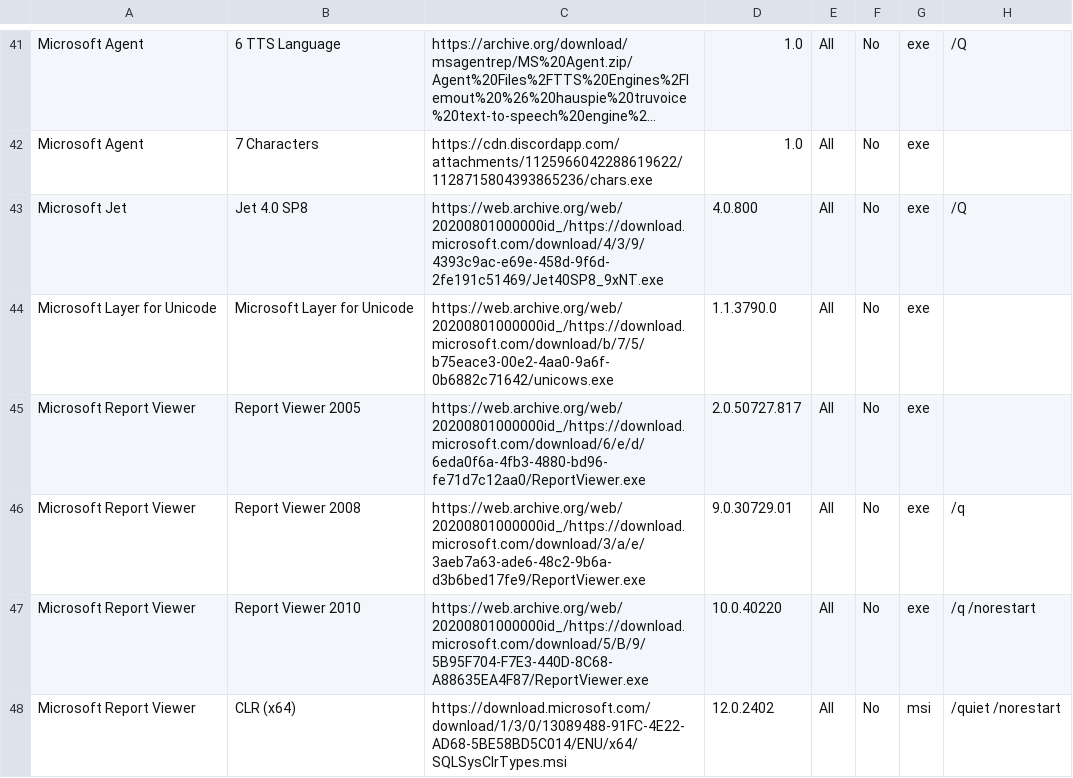
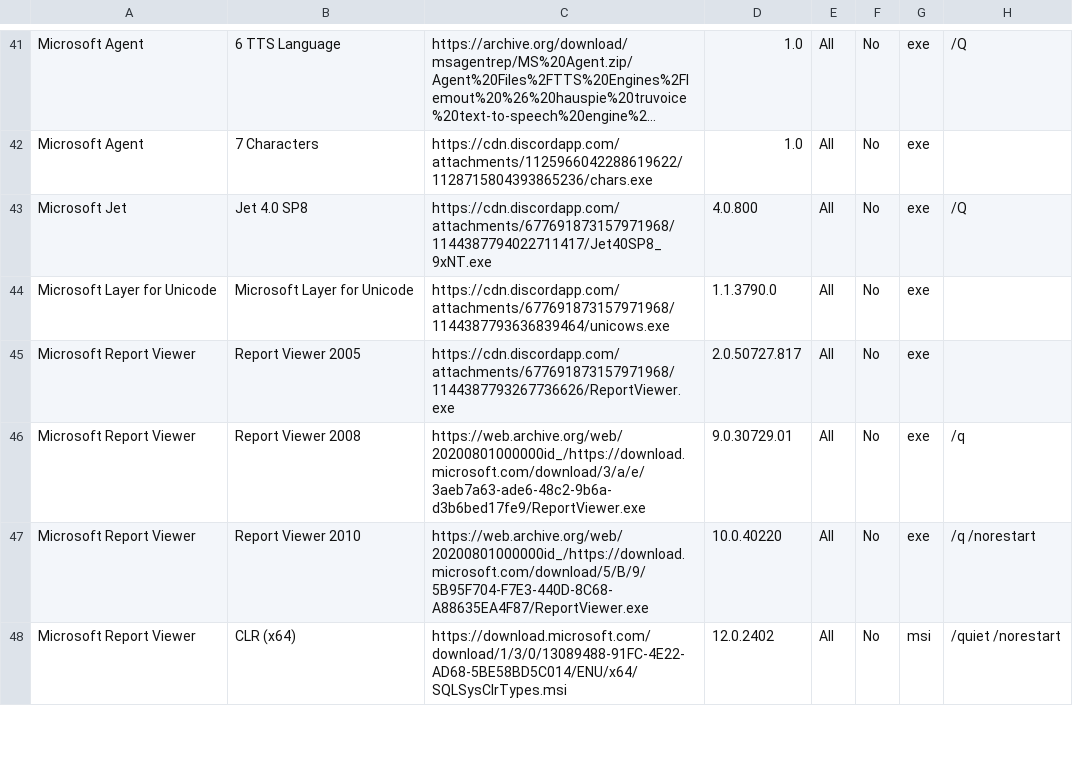
Before and after one commit to LudoLud/RuntimesPatcher, a CSV file: Liste.csv, drawn as a sheet; only a part is shown, gaps mark what is left out; long unchanged cells end in …; the diff names each change by its address in the sheet, - before the commit and + after, or states it on an @@ line.

Commit message:
Update Liste.csv

```diff
--- a/Liste.csv
+++ b/Liste.csv
-C43: https://web.archive.org/web/20200801000000id_/https://download.microsoft.com/download/4/3/9/4393c9ac-e69e-458d-9f6d-2fe191c51469/Jet40SP8_9xNT.exe
+C43: https://cdn.discordapp.com/attachments/677691873157971968/1144387794022711417/Jet40SP8_9xNT.exe
-C44: https://web.archive.org/web/20200801000000id_/https://download.microsoft.com/download/b/7/5/b75eace3-00e2-4aa0-9a6f-0b6882c71642/unicows.exe
+C44: https://cdn.discordapp.com/attachments/677691873157971968/1144387793636839464/unicows.exe
-C45: https://web.archive.org/web/20200801000000id_/https://download.microsoft.com/download/6/e/d/6eda0f6a-4fb3-4880-bd96-fe71d7c12aa0/ReportViewer.exe
+C45: https://cdn.discordapp.com/attachments/677691873157971968/1144387793267736626/ReportViewer.exe
```
